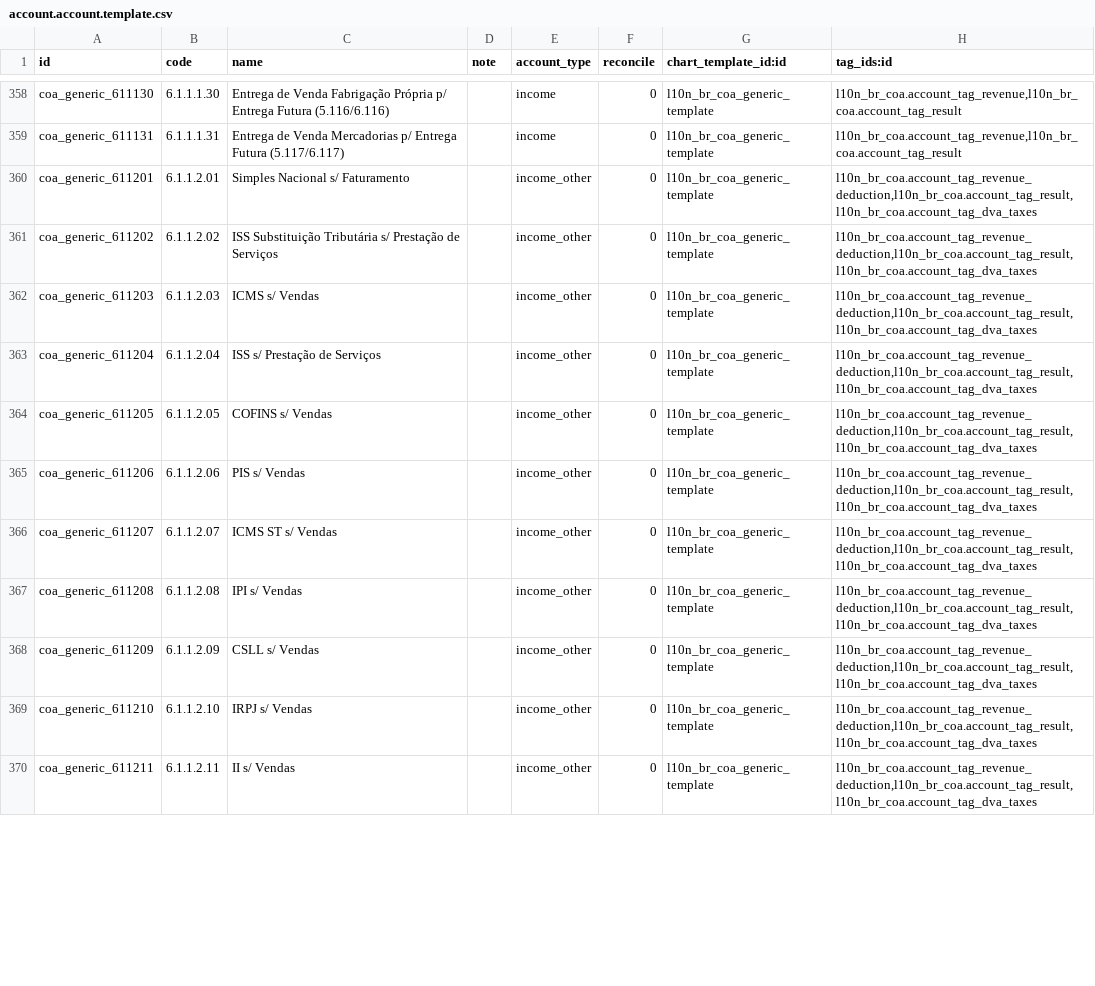
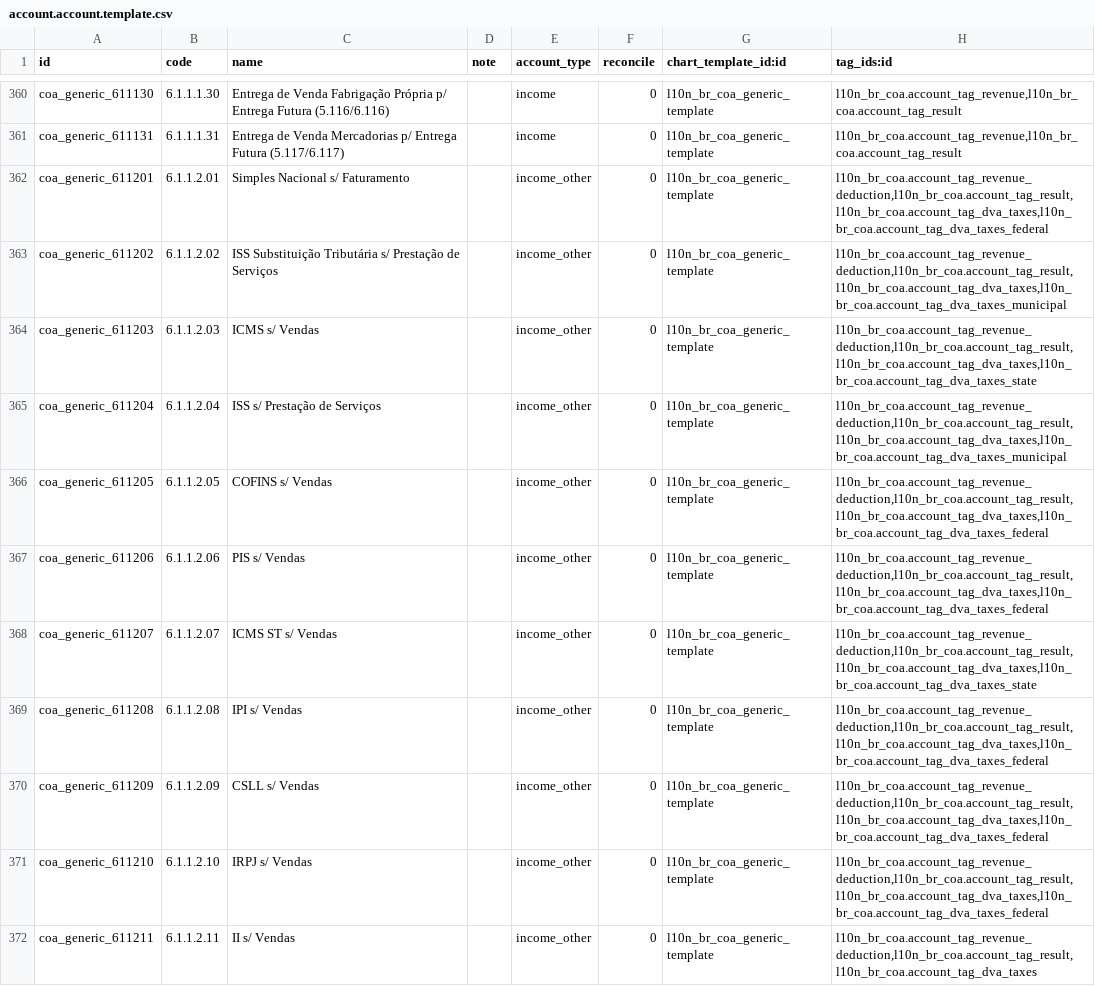
Before and after one commit to OCA/l10n-brazil, a CSV file: l10n_br_coa_generic/data/account.account.template.csv, drawn as a sheet; only a part is shown, gaps mark what is left out; the diff covers the shown part only.

```diff
--- a/l10n_br_coa_generic/data/account.account.template.csv
+++ b/l10n_br_coa_generic/data/account.account.template.csv
@@ -359,12 +361,12 @@ coa_generic_611130,6.1.1.1.30,Entrega de Venda Fabrigação Própria p/ Entrega
 coa_generic_611131,6.1.1.1.31,Entrega de Venda Mercadorias p/ Entrega Futura (5.117/6.117),,income,0,l10n_br_coa_generic_template,"l10n_br_coa.account_tag_revenue,l10n_br_coa.account_tag_result"
-coa_generic_611201,6.1.1.2.01,Simples Nacional s/ Faturamento,,income_other,0,l10n_br_coa_generic_template,"l10n_br_coa.account_tag_revenue_deduction,l10n_br_coa.account_tag_result,l10n_br_coa.account_tag_dva_taxes"
-coa_generic_611202,6.1.1.2.02,ISS Substituição Tributária s/ Prestação de Serviços,,income_other,0,l10n_br_coa_generic_template,"l10n_br_coa.account_tag_revenue_deduction,l10n_br_coa.account_tag_result,l10n_br_coa.account_tag_dva_taxes"
-coa_generic_611203,6.1.1.2.03,ICMS s/ Vendas,,income_other,0,l10n_br_coa_generic_template,"l10n_br_coa.account_tag_revenue_deduction,l10n_br_coa.account_tag_result,l10n_br_coa.account_tag_dva_taxes"
-coa_generic_611204,6.1.1.2.04,ISS s/ Prestação de Serviços,,income_other,0,l10n_br_coa_generic_template,"l10n_br_coa.account_tag_revenue_deduction,l10n_br_coa.account_tag_result,l10n_br_coa.account_tag_dva_taxes"
-coa_generic_611205,6.1.1.2.05,COFINS s/ Vendas,,income_other,0,l10n_br_coa_generic_template,"l10n_br_coa.account_tag_revenue_deduction,l10n_br_coa.account_tag_result,l10n_br_coa.account_tag_dva_taxes"
-coa_generic_611206,6.1.1.2.06,PIS s/ Vendas,,income_other,0,l10n_br_coa_generic_template,"l10n_br_coa.account_tag_revenue_deduction,l10n_br_coa.account_tag_result,l10n_br_coa.account_tag_dva_taxes"
-coa_generic_611207,6.1.1.2.07,ICMS ST s/ Vendas,,income_other,0,l10n_br_coa_generic_template,"l10n_br_coa.account_tag_revenue_deduction,l10n_br_coa.account_tag_result,l10n_br_coa.account_tag_dva_taxes"
-coa_generic_611208,6.1.1.2.08,IPI s/ Vendas,,income_other,0,l10n_br_coa_generic_template,"l10n_br_coa.account_tag_revenue_deduction,l10n_br_coa.account_tag_result,l10n_br_coa.account_tag_dva_taxes"
-coa_generic_611209,6.1.1.2.09,CSLL s/ Vendas,,income_other,0,l10n_br_coa_generic_template,"l10n_br_coa.account_tag_revenue_deduction,l10n_br_coa.account_tag_result,l10n_br_coa.account_tag_dva_taxes"
-coa_generic_611210,6.1.1.2.10,IRPJ s/ Vendas,,income_other,0,l10n_br_coa_generic_template,"l10n_br_coa.account_tag_revenue_deduction,l10n_br_coa.account_tag_result,l10n_br_coa.account_tag_dva_taxes"
+coa_generic_611201,6.1.1.2.01,Simples Nacional s/ Faturamento,,income_other,0,l10n_br_coa_generic_template,"l10n_br_coa.account_tag_revenue_deduction,l10n_br_coa.account_tag_result,l10n_br_coa.account_tag_dva_taxes,l10n_br_coa.account_tag_dva_taxes_federal"
+coa_generic_611202,6.1.1.2.02,ISS Substituição Tributária s/ Prestação de Serviços,,income_other,0,l10n_br_coa_generic_template,"l10n_br_coa.account_tag_revenue_deduction,l10n_br_coa.account_tag_result,l10n_br_coa.account_tag_dva_taxes,l10n_br_coa.account_tag_dva_taxes_municipal"
+coa_generic_611203,6.1.1.2.03,ICMS s/ Vendas,,income_other,0,l10n_br_coa_generic_template,"l10n_br_coa.account_tag_revenue_deduction,l10n_br_coa.account_tag_result,l10n_br_coa.account_tag_dva_taxes,l10n_br_coa.account_tag_dva_taxes_state"
+coa_generic_611204,6.1.1.2.04,ISS s/ Prestação de Serviços,,income_other,0,l10n_br_coa_generic_template,"l10n_br_coa.account_tag_revenue_deduction,l10n_br_coa.account_tag_result,l10n_br_coa.account_tag_dva_taxes,l10n_br_coa.account_tag_dva_taxes_municipal"
+coa_generic_611205,6.1.1.2.05,COFINS s/ Vendas,,income_other,0,l10n_br_coa_generic_template,"l10n_br_coa.account_tag_revenue_deduction,l10n_br_coa.account_tag_result,l10n_br_coa.account_tag_dva_taxes,l10n_br_coa.account_tag_dva_taxes_federal"
+coa_generic_611206,6.1.1.2.06,PIS s/ Vendas,,income_other,0,l10n_br_coa_generic_template,"l10n_br_coa.account_tag_revenue_deduction,l10n_br_coa.account_tag_result,l10n_br_coa.account_tag_dva_taxes,l10n_br_coa.account_tag_dva_taxes_federal"
+coa_generic_611207,6.1.1.2.07,ICMS ST s/ Vendas,,income_other,0,l10n_br_coa_generic_template,"l10n_br_coa.account_tag_revenue_deduction,l10n_br_coa.account_tag_result,l10n_br_coa.account_tag_dva_taxes,l10n_br_coa.account_tag_dva_taxes_state"
+coa_generic_611208,6.1.1.2.08,IPI s/ Vendas,,income_other,0,l10n_br_coa_generic_template,"l10n_br_coa.account_tag_revenue_deduction,l10n_br_coa.account_tag_result,l10n_br_coa.account_tag_dva_taxes,l10n_br_coa.account_tag_dva_taxes_federal"
+coa_generic_611209,6.1.1.2.09,CSLL s/ Vendas,,income_other,0,l10n_br_coa_generic_template,"l10n_br_coa.account_tag_revenue_deduction,l10n_br_coa.account_tag_result,l10n_br_coa.account_tag_dva_taxes,l10n_br_coa.account_tag_dva_taxes_federal"
+coa_generic_611210,6.1.1.2.10,IRPJ s/ Vendas,,income_other,0,l10n_br_coa_generic_template,"l10n_br_coa.account_tag_revenue_deduction,l10n_br_coa.account_tag_result,l10n_br_coa.account_tag_dva_taxes,l10n_br_coa.account_tag_dva_taxes_federal"
 coa_generic_611211,6.1.1.2.11,II s/ Vendas,,income_other,0,l10n_br_coa_generic_template,"l10n_br_coa.account_tag_revenue_deduction,l10n_br_coa.account_tag_result,l10n_br_coa.account_tag_dva_taxes"
```
Also changed, not shown: 2 added rows and 26 edited cells elsewhere in this file.
